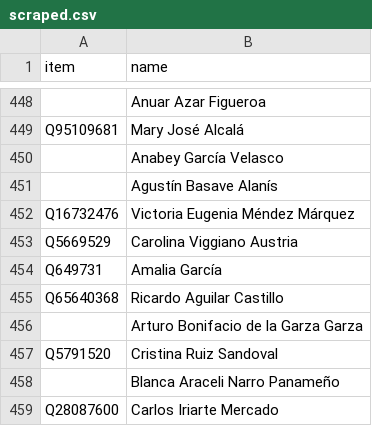
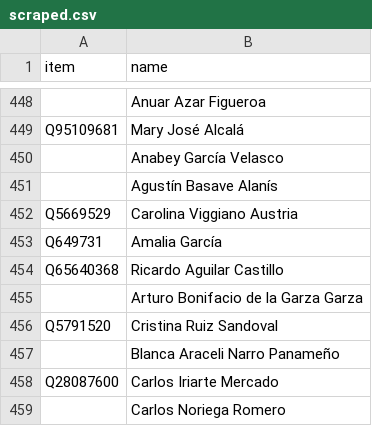
Before and after one commit to every-politician-scrapers/mexico-ministers, a CSV file: sources/deputies-65/scraped.csv, drawn as a sheet; only a part is shown, gaps mark what is left out; the shorter side is filled out with more unchanged rows; the diff names each change by its address in the sheet, - before the commit and + after, or states it on an @@ line.

```diff
--- a/sources/deputies-65/scraped.csv
+++ b/sources/deputies-65/scraped.csv
-row 452: Q16732476 | Victoria Eugenia Méndez Márquez
```
Also changed, not shown: sources/deputies-65/diff.csv, sources/deputies-65/wikidata.csv.
